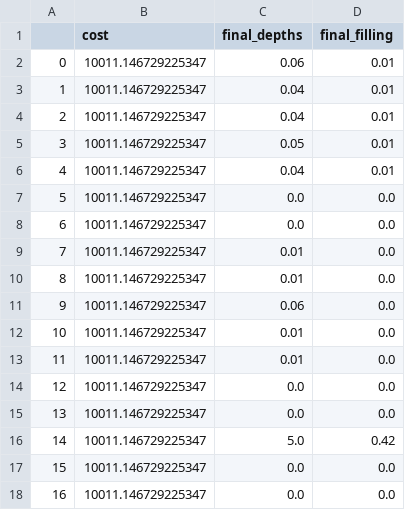
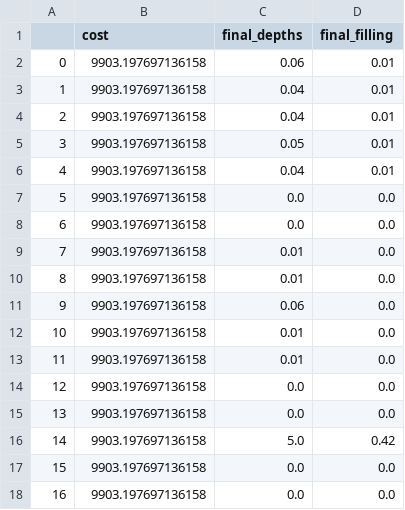
Before and after one commit to kLabUM/pystorms, a CSV file: baseline_controllers/alpha/v2/lev1/results/costs_equal-filling_a=0.0.csv, drawn as a sheet.

Commit message:
gamma controller optimization

```diff
--- a/baseline_controllers/alpha/v2/lev1/results/costs_equal-filling_a=0.0.csv
+++ b/baseline_controllers/alpha/v2/lev1/results/costs_equal-filling_a=0.0.csv
@@ -1,18 +1,18 @@
 ,cost,final_depths,final_filling
-0,10011.146729225347,0.06,0.01
-1,10011.146729225347,0.04,0.01
-2,10011.146729225347,0.04,0.01
-3,10011.146729225347,0.05,0.01
-4,10011.146729225347,0.04,0.01
-5,10011.146729225347,0.0,0.0
-6,10011.146729225347,0.0,0.0
-7,10011.146729225347,0.01,0.0
-8,10011.146729225347,0.01,0.0
-9,10011.146729225347,0.06,0.0
-10,10011.146729225347,0.01,0.0
-11,10011.146729225347,0.01,0.0
-12,10011.146729225347,0.0,0.0
-13,10011.146729225347,0.0,0.0
-14,10011.146729225347,5.0,0.42
-15,10011.146729225347,0.0,0.0
-16,10011.146729225347,0.0,0.0
+0,9903.197697136158,0.06,0.01
+1,9903.197697136158,0.04,0.01
+2,9903.197697136158,0.04,0.01
+3,9903.197697136158,0.05,0.01
+4,9903.197697136158,0.04,0.01
+5,9903.197697136158,0.0,0.0
+6,9903.197697136158,0.0,0.0
+7,9903.197697136158,0.01,0.0
+8,9903.197697136158,0.01,0.0
+9,9903.197697136158,0.06,0.0
+10,9903.197697136158,0.01,0.0
+11,9903.197697136158,0.01,0.0
+12,9903.197697136158,0.0,0.0
+13,9903.197697136158,0.0,0.0
+14,9903.197697136158,5.0,0.42
+15,9903.197697136158,0.0,0.0
+16,9903.197697136158,0.0,0.0
```
Also changed, not shown: baseline_controllers/alpha/v2/lev1/results/costs_constant-flow_a=0.0.csv, 24 other files.
